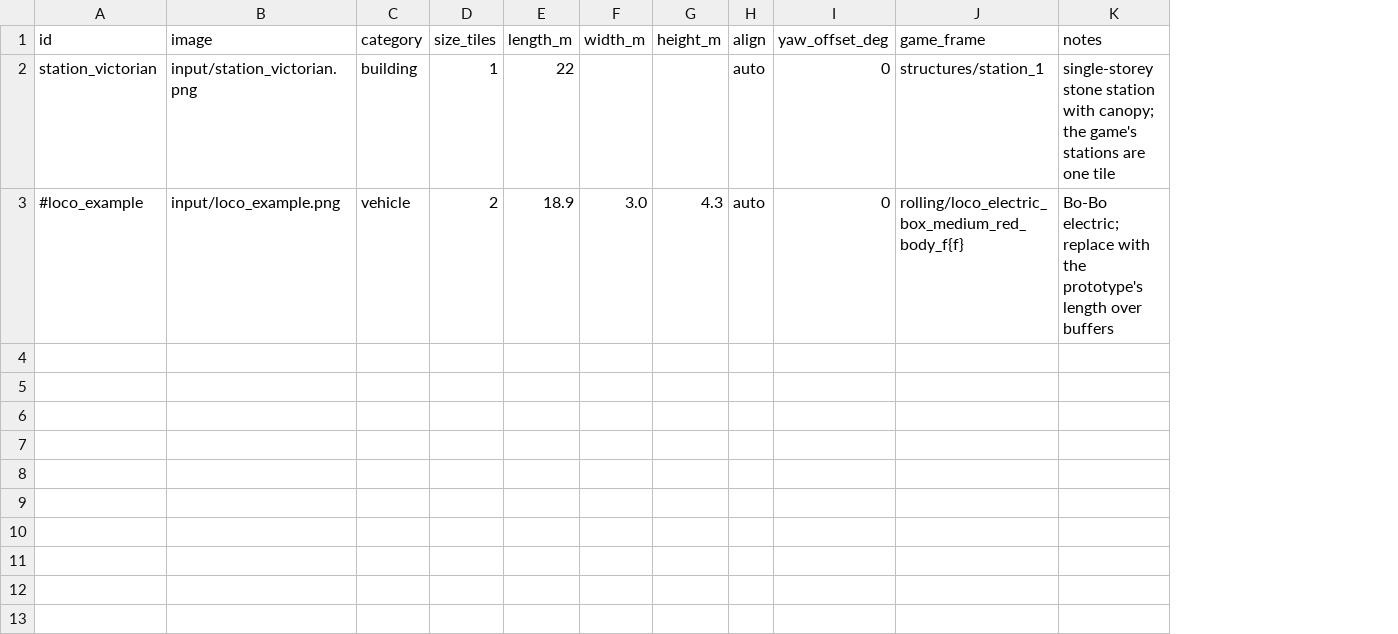
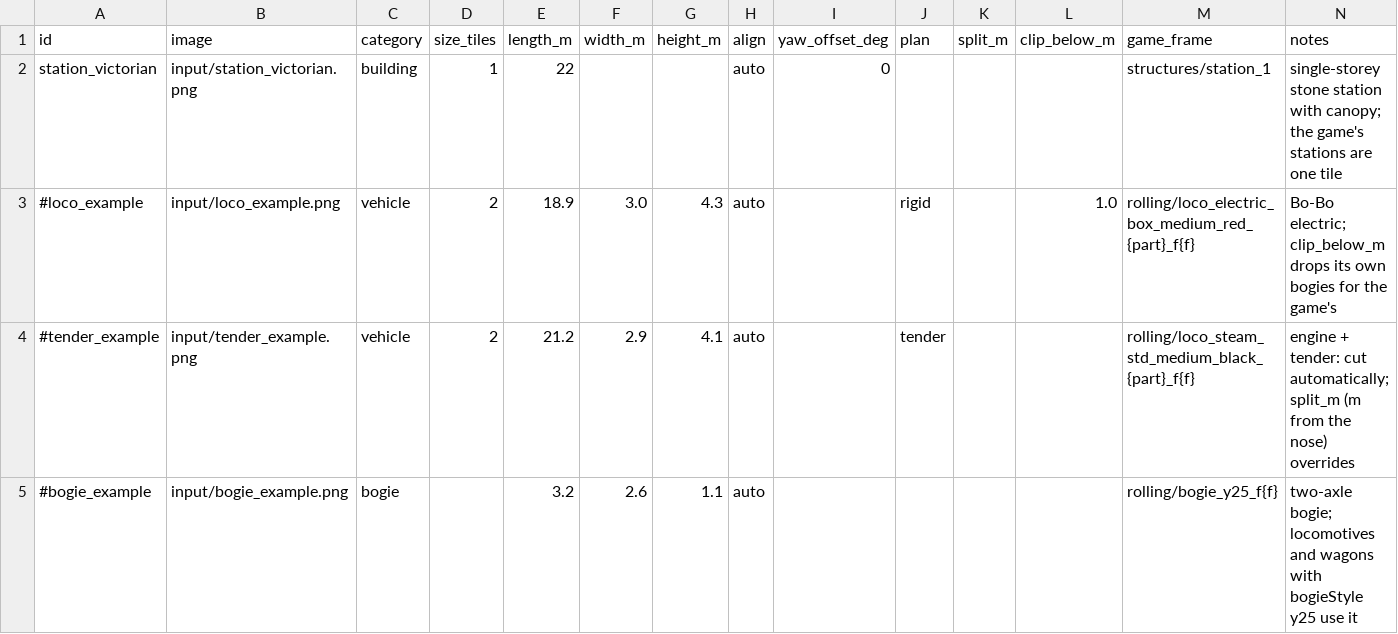
Before and after one commit to Szazso444/terepasztal, a CSV file: tools/asset-pipeline/assets.csv, drawn as a sheet; addresses are those after the commit; the diff names each change by its address in the sheet, - before the commit and + after, or states it on an @@ line.

```diff
--- a/tools/asset-pipeline/assets.csv
+++ b/tools/asset-pipeline/assets.csv
+column J (plan), row 3: rigid
+column K (split_m), empty
+column L (clip_below_m), row 3: 1.0
-I3 (yaw_offset_deg): 0
+I3 (yaw_offset_deg): (empty)
-M3 (game_frame): rolling/loco_electric_box_medium_red_body_f{f}
+M3 (game_frame): rolling/loco_electric_box_medium_red_{part}_f{f}
-N3 (notes): Bo-Bo electric; replace with the prototype's length over buffers
+N3 (notes): Bo-Bo electric; clip_below_m drops its own bogies for the game's
+row 4: #tender_example | input/tender_example.png | vehicle | 2 | 21.2 | 2.9 | 4.1 | auto |  | tender |  |  | rolling/loco_steam_std_medium_black_{part}_f{f} | engine + tender: cut automatically; split_m (m from the nose) overrides
+row 5: #bogie_example | input/bogie_example.png | bogie |  | 3.2 | 2.6 | 1.1 | auto |  |  |  |  | rolling/bogie_y25_f{f} | two-axle bogie; locomotives and wagons with bogieStyle y25 use it
```
Also changed, not shown: 15 other files.
